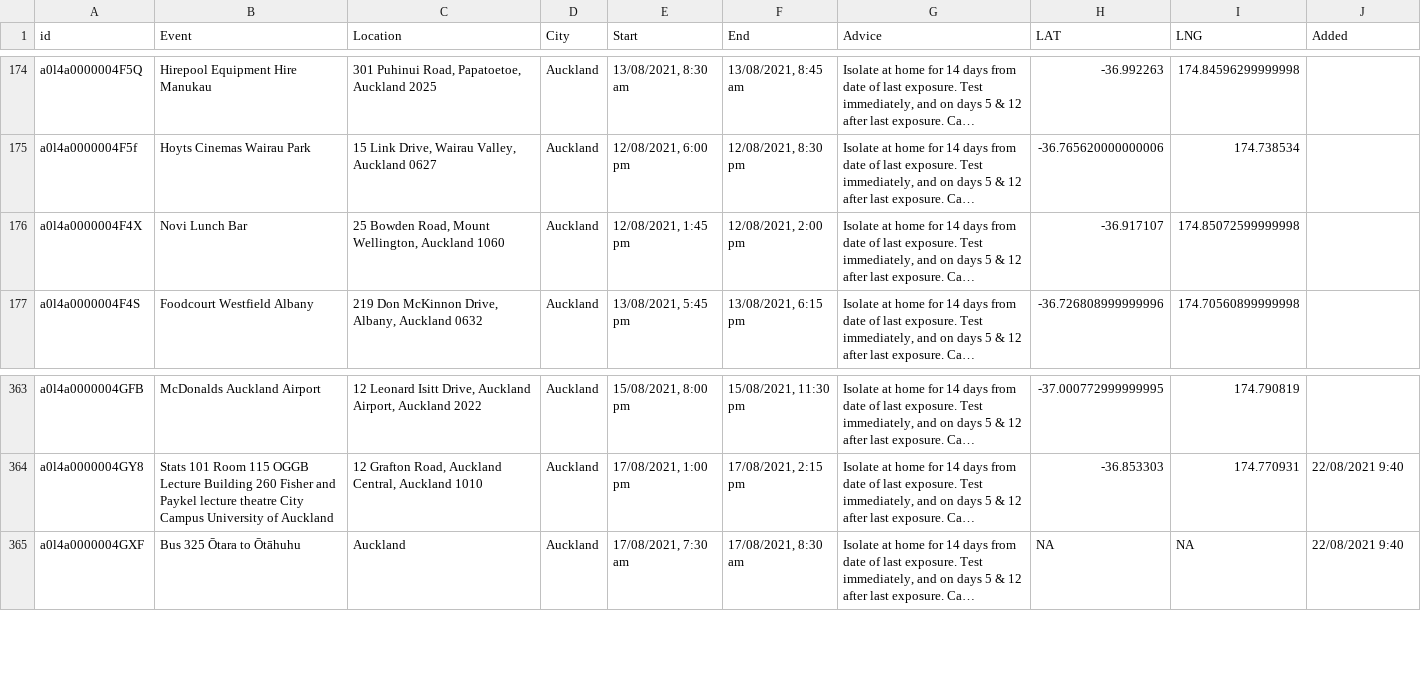
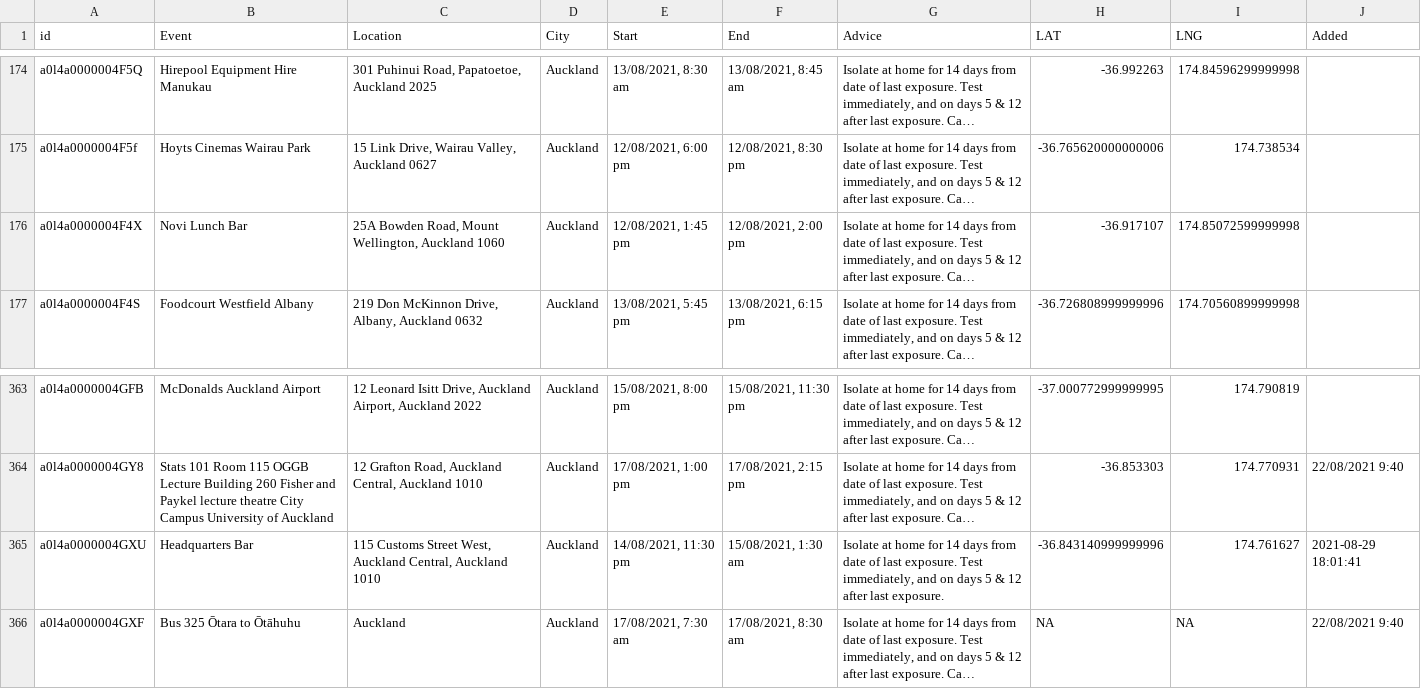
Before and after one commit to moh-covid-data/nz-covid-data, a CSV file: locations-of-interest/august-2021/locations-of-interest.csv, drawn as a sheet; only a part is shown, gaps mark what is left out; long unchanged cells end in …; the diff names each change by its address in the sheet, - before the commit and + after, or states it on an @@ line.

```diff
--- a/locations-of-interest/august-2021/locations-of-interest.csv
+++ b/locations-of-interest/august-2021/locations-of-interest.csv
-C176 (Location): 25 Bowden Road,…
+C176 (Location): 25A Bowden Road,…
+row 365: a0l4a0000004GXU | Headquarters Bar | 115 Customs Street West, Auckland Central, Auckland 1010 | Auckland | 14/08/2021, 11:30 pm | 15/08/2021, 1:30 am | Isolate at home for 14 days from date of last exposure. Test immediately, and on days 5 & 12 after last exposure. | -36.843140999999996 | 174.761627 | 2021-08-29 18:01:41
```
Also changed, not shown: 1 other file.
